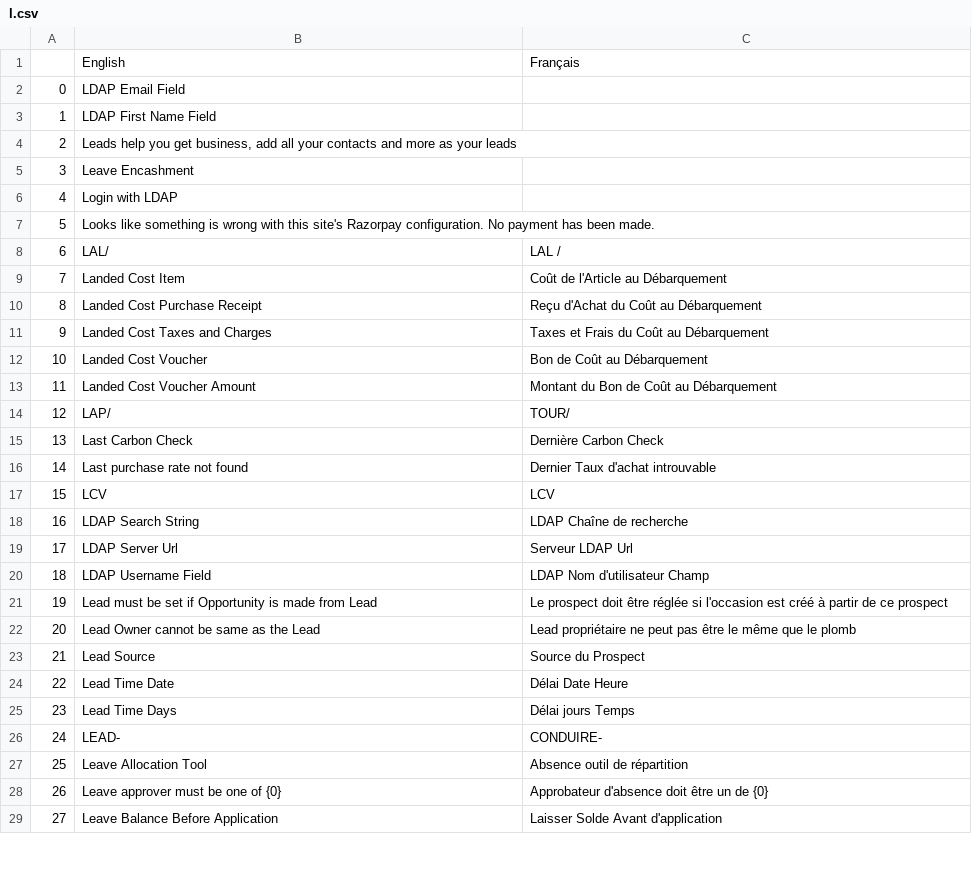
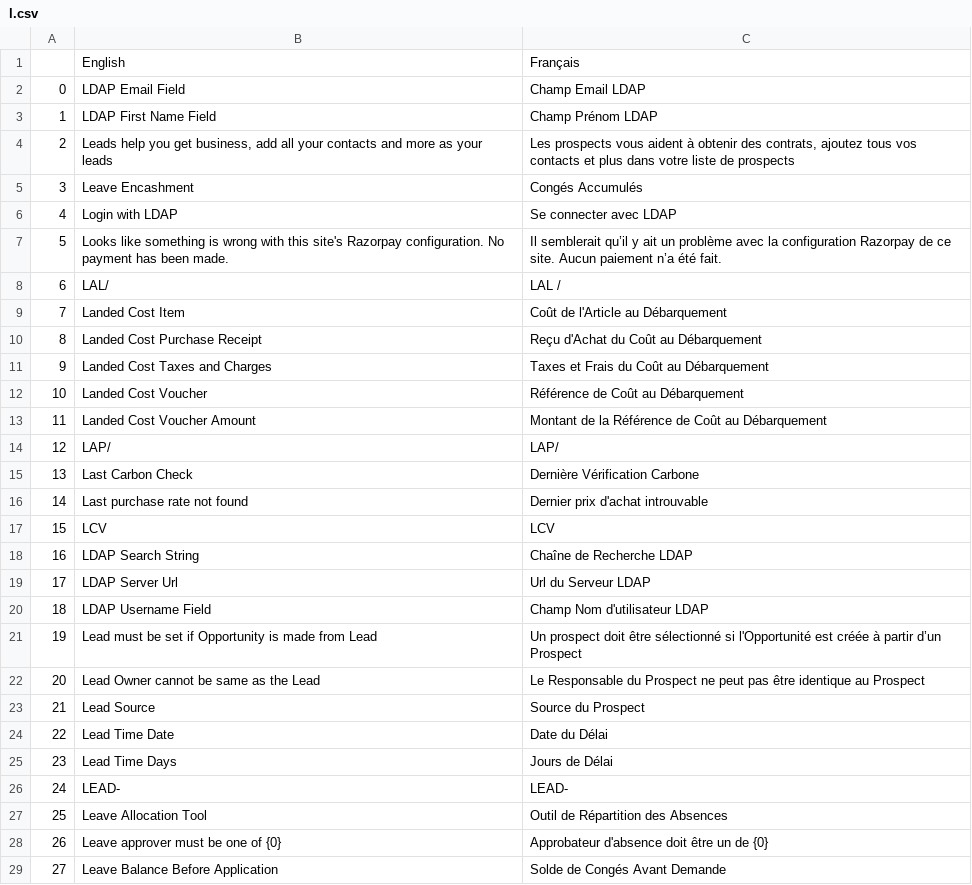
Before and after one commit to qrevel/erpnext-translations, a CSV file: l.csv, drawn as a sheet; only a part is shown; the diff covers the shown part only.

Commit message:
Corrected translations for letter L

```diff
--- a/l.csv
+++ b/l.csv
@@ -1,8 +1,8 @@
 ,English,Français
-0,LDAP Email Field,
-1,LDAP First Name Field,
-2,"Leads help you get business, add all your contacts and more as your leads",
-3,Leave Encashment,
-4,Login with LDAP,
-5,Looks like something is wrong with this site's Razorpay configuration. No payment has been made.,
+0,LDAP Email Field,Champ Email LDAP
+1,LDAP First Name Field,Champ Prénom LDAP
+2,"Leads help you get business, add all your contacts and more as your leads","Les prospects vous aident à obtenir des contrats, ajoutez tous vos contacts et plus dans votre liste de prospects"
+3,Leave Encashment,Congés Accumulés
+4,Login with LDAP,Se connecter avec LDAP
+5,Looks like something is wrong with this site's Razorpay configuration. No payment has been made.,Il semblerait qu’il y ait un problème avec la configuration Razorpay de ce site. Aucun paiement n’a été fait.
 6,LAL/,LAL /
@@ -11,19 +11,19 @@
 9,Landed Cost Taxes and Charges,Taxes et Frais du Coût au Débarquement
-10,Landed Cost Voucher,Bon de Coût au Débarquement
-11,Landed Cost Voucher Amount,Montant du Bon de Coût au Débarquement
-12,LAP/,TOUR/
-13,Last Carbon Check,Dernière Carbon Check
-14,Last purchase rate not found,Dernier Taux d'achat introuvable
+10,Landed Cost Voucher,Référence de Coût au Débarquement
+11,Landed Cost Voucher Amount,Montant de la Référence de Coût au Débarquement
+12,LAP/,LAP/
+13,Last Carbon Check,Dernière Vérification Carbone
+14,Last purchase rate not found,Dernier prix d'achat introuvable
 15,LCV,LCV
-16,LDAP Search String,LDAP Chaîne de recherche
-17,LDAP Server Url,Serveur LDAP Url
-18,LDAP Username Field,LDAP Nom d'utilisateur Champ
-19,Lead must be set if Opportunity is made from Lead,Le prospect doit être réglée si l'occasion est créé à partir de ce prospect
-20,Lead Owner cannot be same as the Lead,Lead propriétaire ne peut pas être le même que le plomb
+16,LDAP Search String,Chaîne de Recherche LDAP
+17,LDAP Server Url,Url du Serveur LDAP
+18,LDAP Username Field,Champ Nom d'utilisateur LDAP
+19,Lead must be set if Opportunity is made from Lead,Un prospect doit être sélectionné si l'Opportunité est créée à partir d’un Prospect
+20,Lead Owner cannot be same as the Lead,Le Responsable du Prospect ne peut pas être identique au Prospect
 21,Lead Source,Source du Prospect
-22,Lead Time Date,Délai Date Heure
-23,Lead Time Days,Délai jours Temps
-24,LEAD-,CONDUIRE-
-25,Leave Allocation Tool,Absence outil de répartition
+22,Lead Time Date,Date du Délai
+23,Lead Time Days,Jours de Délai
+24,LEAD-,LEAD-
+25,Leave Allocation Tool,Outil de Répartition des Absences
 26,Leave approver must be one of {0},Approbateur d'absence doit être un de {0}
-27,Leave Balance Before Application,Laisser Solde Avant d'application
+27,Leave Balance Before Application,Solde de Congés Avant Demande
```
Also changed, not shown: 119 edited cells elsewhere in this file.
